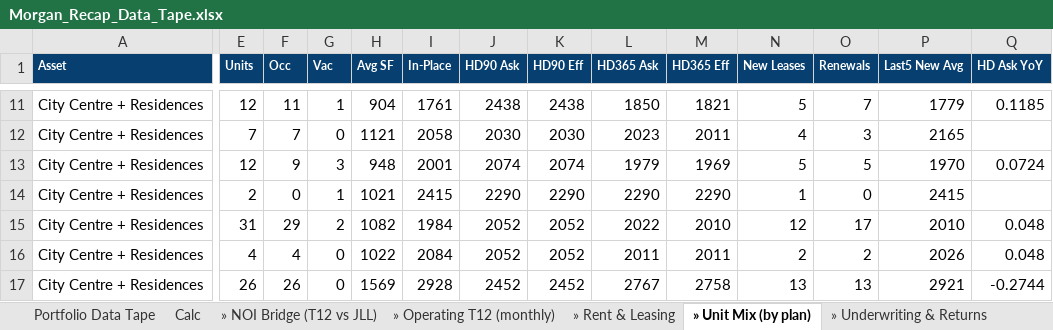
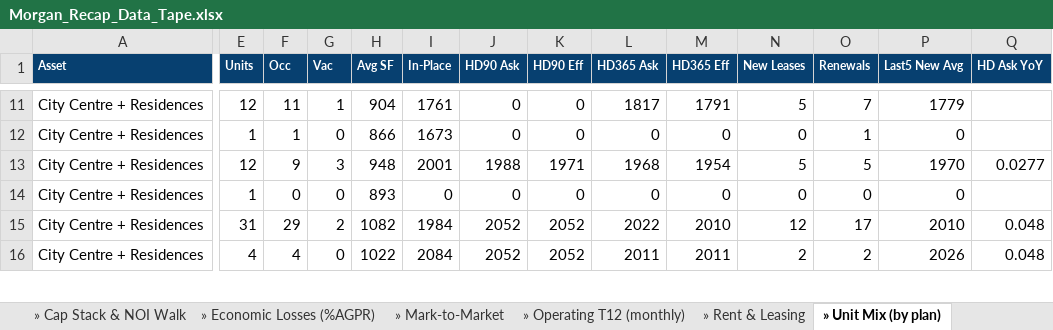
Before and after one commit to rich-f-ritter/Morgan-Recap, an Excel workbook: output/Morgan_Recap_Data_Tape.xlsx, sheet » Unit Mix (by plan), drawn as a sheet; only a part is shown, gaps mark what is left out; values as stored, in another font and other column widths than the file's, no borders; removed rows and columns are numbered as before the commit, all else as after; rows hold the shown columns only; the diff covers the shown part only; the diff names each change by its address in the sheet, - before the commit and + after, or states it on an @@ line.

```diff
--- a/output/Morgan_Recap_Data_Tape.xlsx (sheet » Unit Mix (by plan))
+++ b/output/Morgan_Recap_Data_Tape.xlsx (sheet » Unit Mix (by plan))
+sheet tab: » Cap Stack & NOI Walk
+sheet tab: » Economic Losses (%AGPR)
+sheet tab: » Mark-to-Market
-J11 (HD90 Ask): 2438
+J11 (HD90 Ask): 0
-K11 (HD90 Eff): 2438
+K11 (HD90 Eff): 0
-L11 (HD365 Ask): 1850
+L11 (HD365 Ask): 1817
-M11 (HD365 Eff): 1821
+M11 (HD365 Eff): 1791
-Q11 (HD Ask YoY): 0.1185
+Q11 (HD Ask YoY): (empty)
-E12 (Units): 7
+E12 (Units): 1
-F12 (Occ): 7
+F12 (Occ): 1
-H12 (Avg SF): 1121
+H12 (Avg SF): 866
-I12 (In-Place): 2058
+I12 (In-Place): 1673
-J12 (HD90 Ask): 2030
+J12 (HD90 Ask): 0
-K12 (HD90 Eff): 2030
+K12 (HD90 Eff): 0
-L12 (HD365 Ask): 2023
+L12 (HD365 Ask): 0
-M12 (HD365 Eff): 2011
+M12 (HD365 Eff): 0
-N12 (New Leases): 4
+N12 (New Leases): 0
-O12 (Renewals): 3
+O12 (Renewals): 1
-P12 (Last5 New Avg): 2165
+P12 (Last5 New Avg): 0
-J13 (HD90 Ask): 2074
+J13 (HD90 Ask): 1988
-K13 (HD90 Eff): 2074
+K13 (HD90 Eff): 1971
-L13 (HD365 Ask): 1979
+L13 (HD365 Ask): 1968
-M13 (HD365 Eff): 1969
+M13 (HD365 Eff): 1954
-Q13 (HD Ask YoY): 0.0724
+Q13 (HD Ask YoY): 0.0277
-E14 (Units): 2
+E14 (Units): 1
-G14 (Vac): 1
+G14 (Vac): 0
-H14 (Avg SF): 1021
+H14 (Avg SF): 893
-I14 (In-Place): 2415
+I14 (In-Place): 0
-J14 (HD90 Ask): 2290
+J14 (HD90 Ask): 0
-K14 (HD90 Eff): 2290
+K14 (HD90 Eff): 0
-L14 (HD365 Ask): 2290
+L14 (HD365 Ask): 0
-M14 (HD365 Eff): 2290
+M14 (HD365 Eff): 0
-N14 (New Leases): 1
+N14 (New Leases): 0
-P14 (Last5 New Avg): 2415
+P14 (Last5 New Avg): 0
-row 17: City Centre + Residences | 26 | 26 | 0 | 1569 | 2928 | 2452 | 2452 | 2767 | 2758 | 13 | 13 | 2921 | -0.2744
```
Also changed, not shown: 12 added rows, 4 removed rows and 64 edited cells elsewhere in this sheet, sheet » NOI Bridge (T12 vs JLL), sheet » Rent & Leasing, 16 other files.
